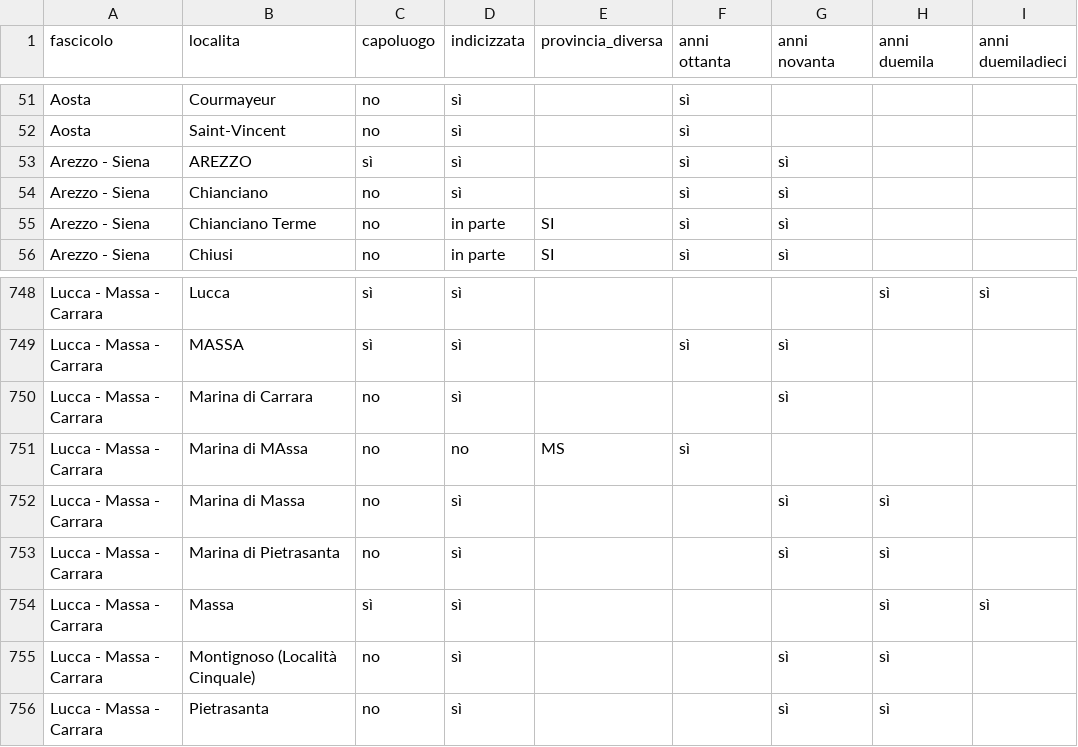
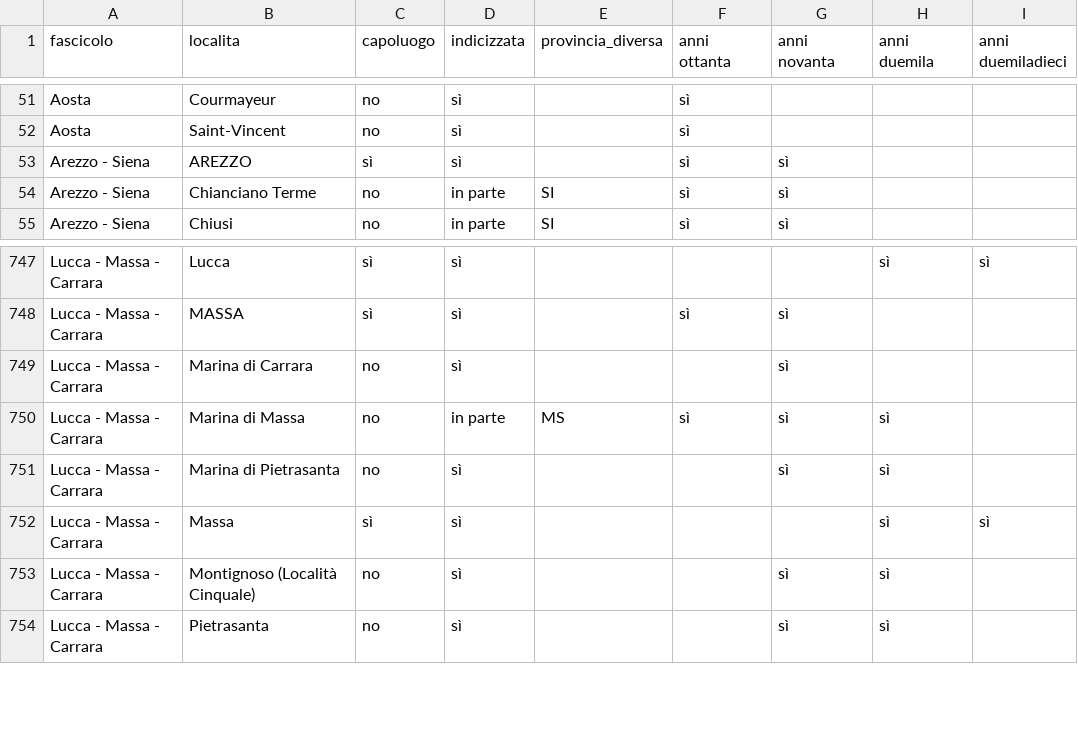
Before and after one commit to RoMu84/TuttoCitta, a CSV file: dati/comuni_per_fascicolo.csv, drawn as a sheet; only a part is shown, gaps mark what is left out.

```diff
--- a/dati/comuni_per_fascicolo.csv
+++ b/dati/comuni_per_fascicolo.csv
@@ -53,3 +53,2 @@ Aosta,Saint-Vincent,no,sì,,sì,,,
 Arezzo - Siena,AREZZO,sì,sì,,sì,sì,,
-Arezzo - Siena,Chianciano,no,sì,,sì,sì,,
 Arezzo - Siena,Chianciano Terme,no,in parte,SI,sì,sì,,
@@ -750,4 +749,3 @@ Lucca - Massa - Carrara,MASSA,sì,sì,,sì,sì,,
 Lucca - Massa - Carrara,Marina di Carrara,no,sì,,,sì,,
-Lucca - Massa - Carrara,Marina di MAssa,no,no,MS,sì,,,
-Lucca - Massa - Carrara,Marina di Massa,no,sì,,,sì,sì,
+Lucca - Massa - Carrara,Marina di Massa,no,in parte,MS,sì,sì,sì,
 Lucca - Massa - Carrara,Marina di Pietrasanta,no,sì,,,sì,sì,
```
Also changed, not shown: dati/toscana_cartografia.csv, 43 other files.
